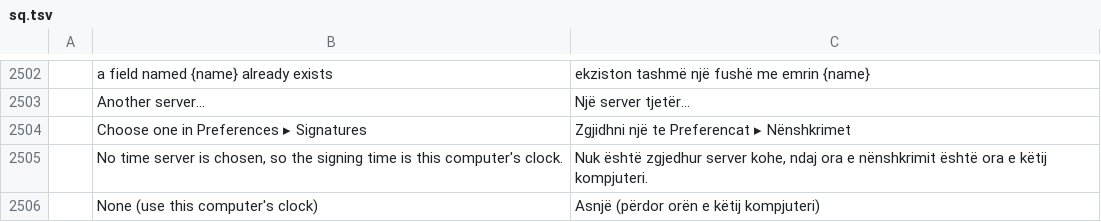
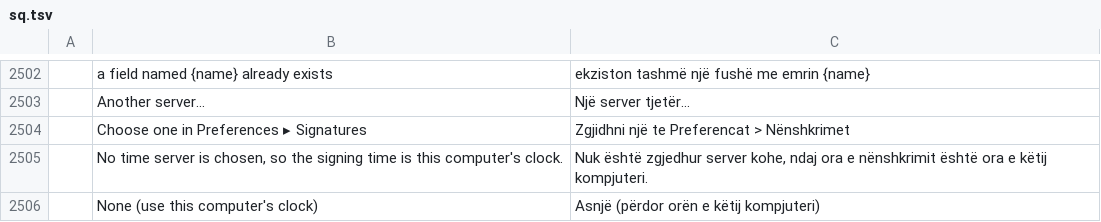
Before and after one commit to regendorf-ux/pdfcraft, a TSV file: crates/ui-egui/src/i18n/sq.tsv, drawn as a sheet; only a part is shown, gaps mark what is left out; the diff names each change by its address in the sheet, - before the commit and + after, or states it on an @@ line.

```diff
--- a/crates/ui-egui/src/i18n/sq.tsv
+++ b/crates/ui-egui/src/i18n/sq.tsv
-C2504: Zgjidhni një te Preferencat ▸ Nënshkrimet
+C2504: Zgjidhni një te Preferencat > Nënshkrimet
```
Also changed, not shown: crates/ui-egui/src/i18n/ca.tsv, crates/ui-egui/src/i18n/fi.tsv, 3 other files.
